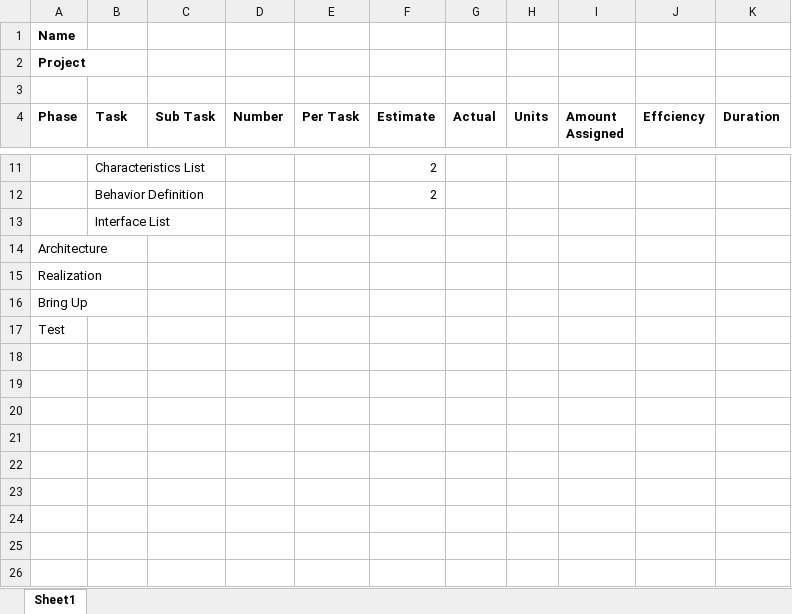
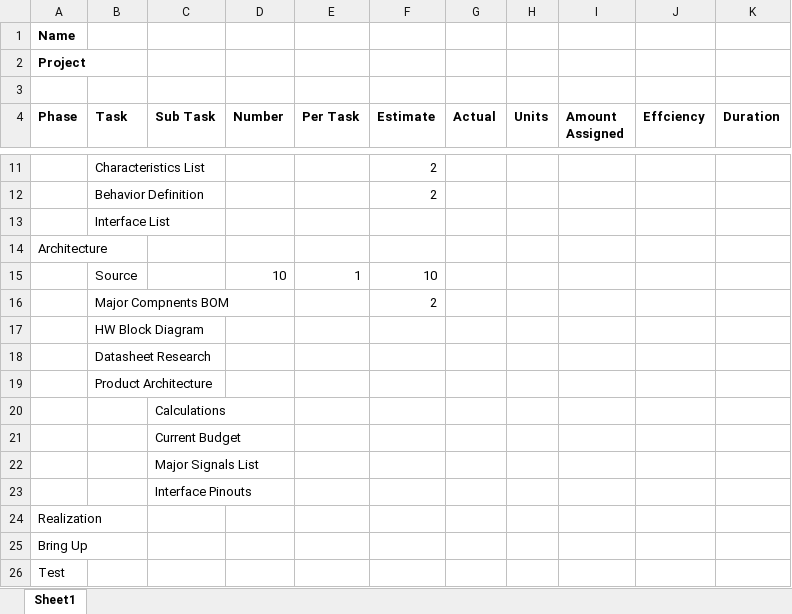
Before and after one commit to theengineeraccelerator/Independent, an Excel workbook: Zacher/Task Enumeration.xlsx, sheet Sheet1, drawn as a sheet; only a part is shown, gaps mark what is left out; values as stored, in another font and other column widths than the file's, no borders; the diff names each change by its address in the sheet, - before the commit and + after, or states it on an @@ line.

Commit message:
Added Realization deliverables and architecture task enumeration

```diff
--- a/Zacher/Task Enumeration.xlsx (sheet Sheet1)
+++ b/Zacher/Task Enumeration.xlsx (sheet Sheet1)
+row 15:  | Source |  | 10 | 1 | 10
+row 16:  | Major Compnents BOM |  |  |  | 2
+row 17:  | HW Block Diagram
+row 18:  | Datasheet Research
+row 19:  | Product Architecture
+row 20:  |  | Calculations
+row 21:  |  | Current Budget
+row 22:  |  | Major Signals List
+row 23:  |  | Interface Pinouts
```
Also changed, not shown: Zacher/Deliverables Tracking.xlsx.
